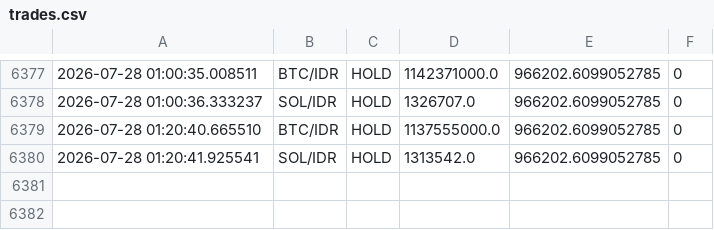
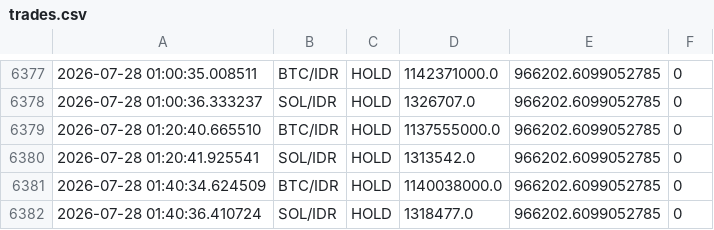
Before and after one commit to jeremywirawan/cryptobot, a CSV file: trades.csv, drawn as a sheet; only a part is shown, gaps mark what is left out; the diff names each change by its address in the sheet, - before the commit and + after, or states it on an @@ line.

```diff
--- a/trades.csv
+++ b/trades.csv
+row 6381: 2026-07-28 01:40:34.624509 | BTC/IDR | HOLD | 1140038000.0 | 966202.6099052785 | 0
+row 6382: 2026-07-28 01:40:36.410724 | SOL/IDR | HOLD | 1318477.0 | 966202.6099052785 | 0
```
